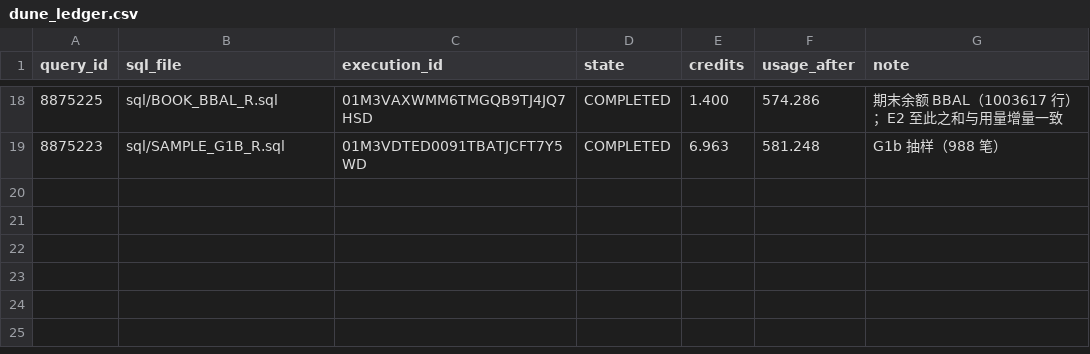
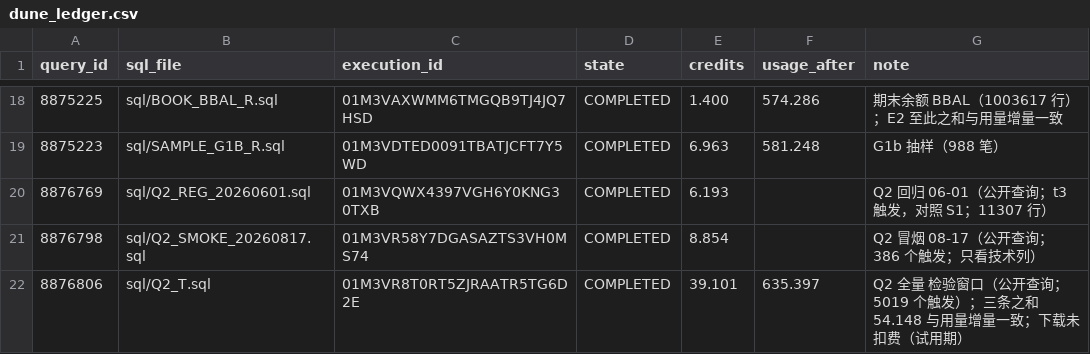
Before and after one commit to wypppp/crypto, a CSV file: RT/1_实验/pump曲线_钱包持续性可行性_DQ-26/runs/dune_ledger.csv, drawn as a sheet; only a part is shown, gaps mark what is left out; the diff names each change by its address in the sheet, - before the commit and + after, or states it on an @@ line.

```diff
--- a/RT/1_实验/pump曲线_钱包持续性可行性_DQ-26/runs/dune_ledger.csv
+++ b/RT/1_实验/pump曲线_钱包持续性可行性_DQ-26/runs/dune_ledger.csv
+row 20: 8876769 | sql/Q2_REG_20260601.sql | 01M3VQWX4397VGH6Y0KNG30TXB | COMPLETED | 6.193 |  | Q2 回归 06-01（公开查询；t3 触发，对照 S1；11307 行）
+row 21: 8876798 | sql/Q2_SMOKE_20260817.sql | 01M3VR58Y7DGASAZTS3VH0MS74 | COMPLETED | 8.854 |  | Q2 冒烟 08-17（公开查询；386 个触发；只看技术列）
+row 22: 8876806 | sql/Q2_T.sql | 01M3VR8T0RT5ZJRAATR5TG6D2E | COMPLETED | 39.101 | 635.397 | Q2 全量 检验窗口（公开查询；5019 个触发）；三条之和 54.148 与用量增量一致；下载未扣费（试用期）
```
Also changed, not shown: RT/1_实验/pump曲线_钱包持续性可行性_DQ-26/试验记录.csv, 26 other files.
